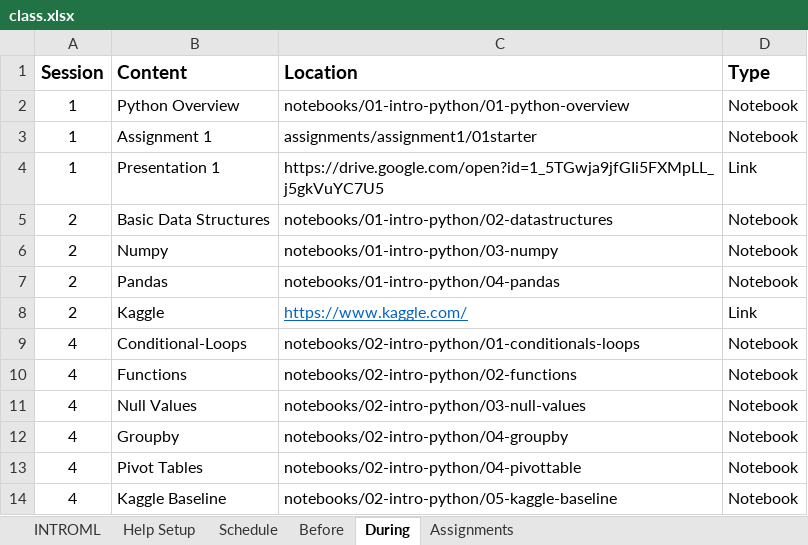
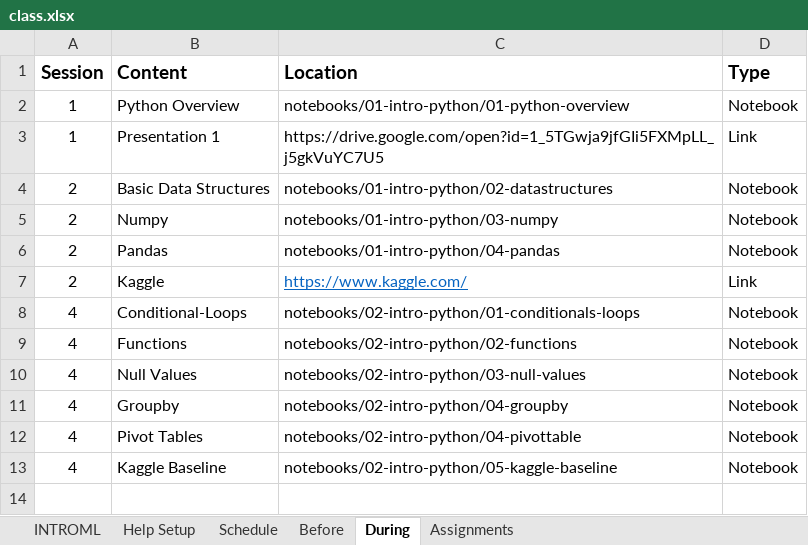
Before and after one commit to rpi-techfundamentals/introml_website_fall_2020, an Excel workbook: config/class.xlsx, sheet During, drawn as a sheet; values as stored, in another font and other column widths than the file's, no borders; the diff names each change by its address in the sheet, - before the commit and + after, or states it on an @@ line.

```diff
--- a/config/class.xlsx (sheet During)
+++ b/config/class.xlsx (sheet During)
-row 3: 1 | Assignment 1 | assignments/assignment1/01starter | Notebook
```
Also changed, not shown: 10 other files.
